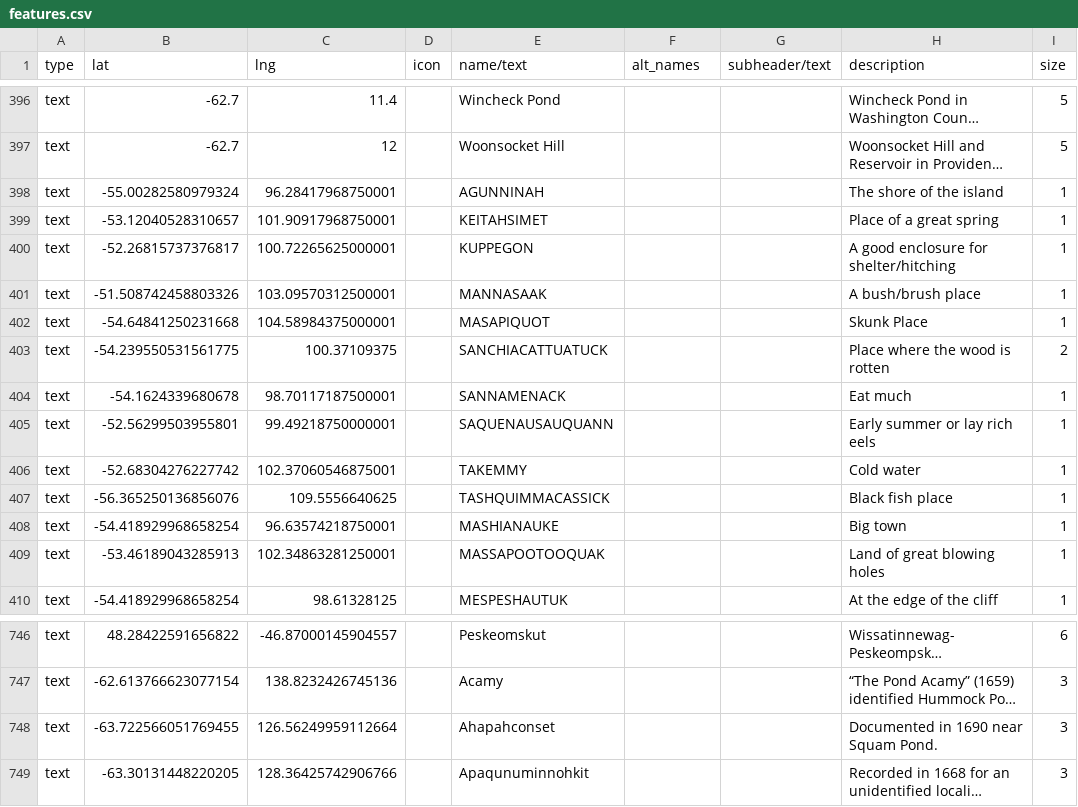
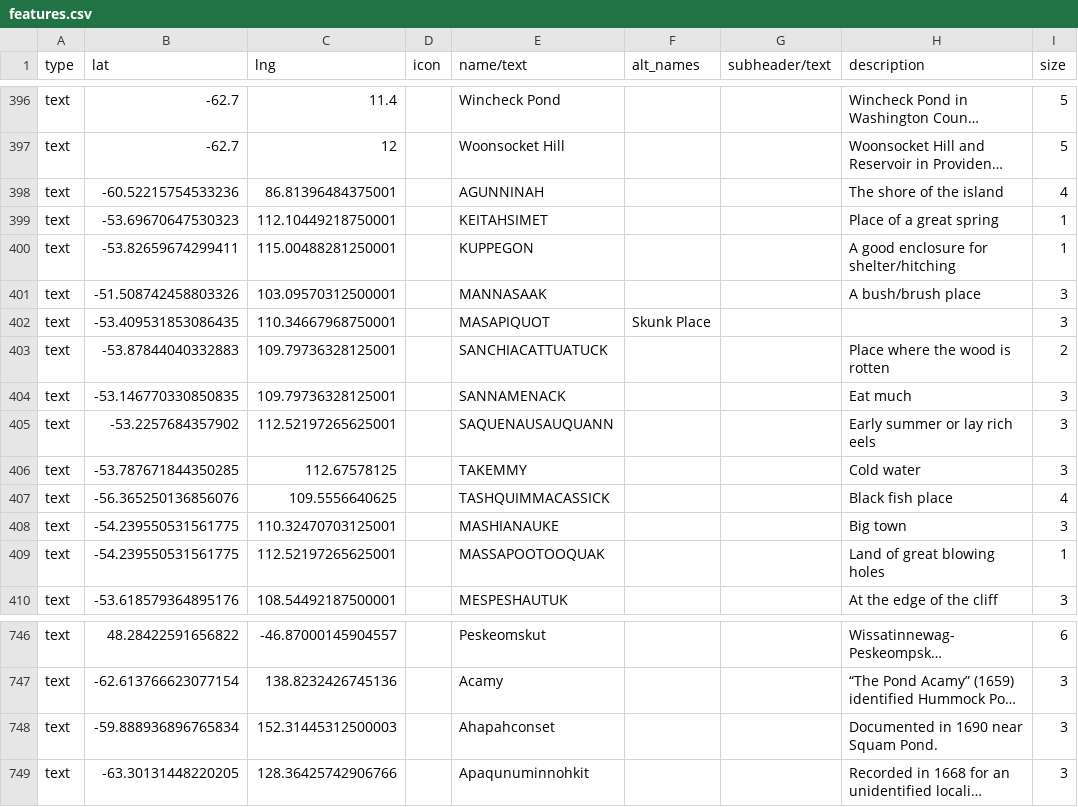
Before and after one commit to nativenewengland/map, a CSV file: data/features.csv, drawn as a sheet; only a part is shown, gaps mark what is left out; long unchanged cells end in …; the diff covers the shown part only; the diff names each change by its address in the sheet, - before the commit and + after, or states it on an @@ line.

Commit message:
Update features.csv

```diff
--- a/data/features.csv
+++ b/data/features.csv
-B398 (lat): -55.00282580979324
+B398 (lat): -60.52215754533236
-C398 (lng): 96.28417968750001
+C398 (lng): 86.81396484375001
-I398 (size): 1
+I398 (size): 4
-B399 (lat): -53.12040528310657
+B399 (lat): -53.69670647530323
-C399 (lng): 101.90917968750001
+C399 (lng): 112.10449218750001
-B400 (lat): -52.26815737376817
+B400 (lat): -53.82659674299411
-C400 (lng): 100.72265625000001
+C400 (lng): 115.00488281250001
-I401:I402 (size): 1
+I401:I402 (size): 3
-B402 (lat): -54.64841250231668
+B402 (lat): -53.409531853086435
-C402 (lng): 104.58984375000001
+C402 (lng): 110.34667968750001
-F402 (alt_names): (empty)
+F402 (alt_names): Skunk Place
-H402 (description): Skunk Place
+H402 (description): (empty)
-B403 (lat): -54.239550531561775
+B403 (lat): -53.87844040332883
-C403 (lng): 100.37109375
+C403 (lng): 109.79736328125001
-B404 (lat): -54.1624339680678
+B404 (lat): -53.146770330850835
-C404 (lng): 98.70117187500001
+C404 (lng): 109.79736328125001
-I404:I406 (size): 1
+I404:I406 (size): 3
-B405 (lat): -52.56299503955801
+B405 (lat): -53.2257684357902
-C405 (lng): 99.49218750000001
+C405 (lng): 112.52197265625001
-B406 (lat): -52.68304276227742
+B406 (lat): -53.787671844350285
-C406 (lng): 102.37060546875001
+C406 (lng): 112.67578125
-I407 (size): 1
+I407 (size): 4
-B408 (lat): -54.418929968658254
+B408 (lat): -54.239550531561775
-C408 (lng): 96.63574218750001
+C408 (lng): 110.32470703125001
-I408 (size): 1
+I408 (size): 3
-B409 (lat): -53.46189043285913
+B409 (lat): -54.239550531561775
-C409 (lng): 102.34863281250001
+C409 (lng): 112.52197265625001
-B410 (lat): -54.418929968658254
+B410 (lat): -53.618579364895176
-C410 (lng): 98.61328125
+C410 (lng): 108.54492187500001
-I410 (size): 1
+I410 (size): 3
-B748 (lat): -63.722566051769455
+B748 (lat): -59.888936896765834
-C748 (lng): 126.56249959112664
+C748 (lng): 152.31445312500003
```
Also changed, not shown: 2 added rows, 2 removed rows and 16 edited cells elsewhere in this file.
